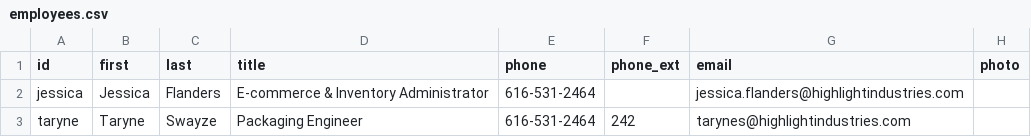
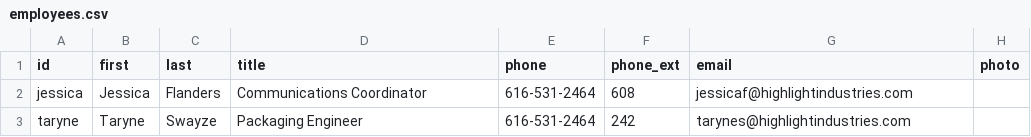
Before and after one commit to jjoyflanders-ctrl/Hi-Digital-Contact-Alt-Design-1, a CSV file: employees.csv, drawn as a sheet.

Commit message:
Update employees.csv

```diff
--- a/employees.csv
+++ b/employees.csv
@@ -1,3 +1,3 @@
 id,first,last,title,phone,phone_ext,email,photo
-jessica,Jessica,Flanders,E-commerce & Inventory Administrator,616-531-2464,,jessica.flanders@highlightindustries.com,
+jessica,Jessica,Flanders,Communications Coordinator,616-531-2464,608,jessicaf@highlightindustries.com,
 taryne,Taryne,Swayze,Packaging Engineer,616-531-2464,242,tarynes@highlightindustries.com,
```
